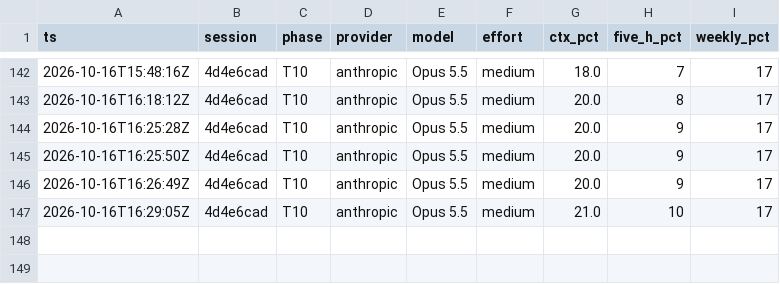
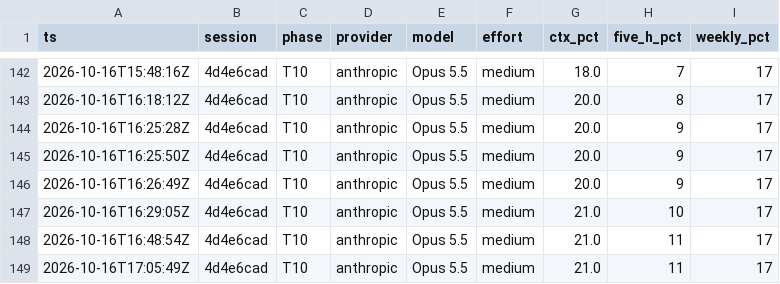
Before and after one commit to shokaninkar/iphs400-mp2-cms, a CSV file: notes/usage-ledger.csv, drawn as a sheet; only a part is shown, gaps mark what is left out.

```diff
--- a/notes/usage-ledger.csv
+++ b/notes/usage-ledger.csv
@@ -147 +147,3 @@ ts,session,phase,provider,model,effort,ctx_pct,five_h_pct,weekly_pct
 2026-10-16T16:29:05Z,4d4e6cad,T10,anthropic,Opus 5.5,medium,21.0,10,17
+2026-10-16T16:48:54Z,4d4e6cad,T10,anthropic,Opus 5.5,medium,21.0,11,17
+2026-10-16T17:05:49Z,4d4e6cad,T10,anthropic,Opus 5.5,medium,21.0,11,17
```
Also changed, not shown: 2 other files.
